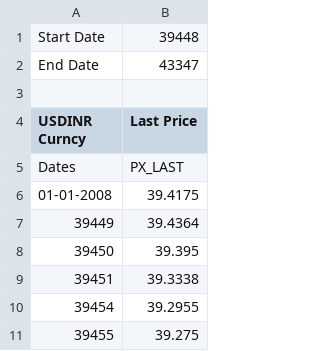
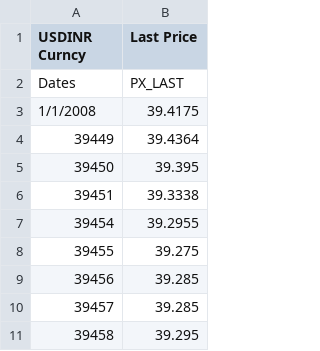
Before and after one commit to s2c/IndiaNiveshInternship, a CSV file: Futures/usdinr.csv, drawn as a sheet; only a part is shown; the shorter side is filled out with more unchanged rows.

```diff
--- a/Futures/usdinr.csv
+++ b/Futures/usdinr.csv
@@ -1,7 +1,4 @@
-Start Date,39448
-End Date,43347
-,
 USDINR Curncy,Last Price
 Dates,PX_LAST
-01-01-2008,39.4175
+1/1/2008,39.4175
 39449,39.4364
```
Also changed, not shown: Futures/advances.csv, Futures/decline.csv, 2 other files.
